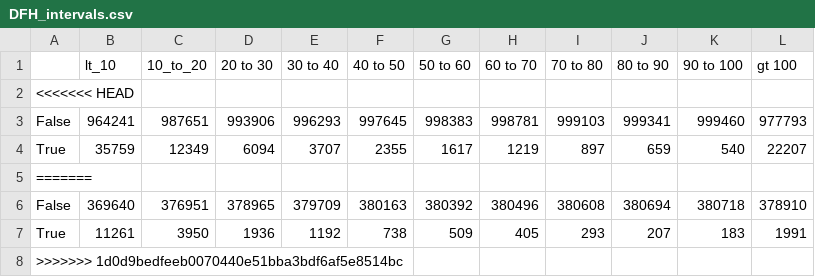
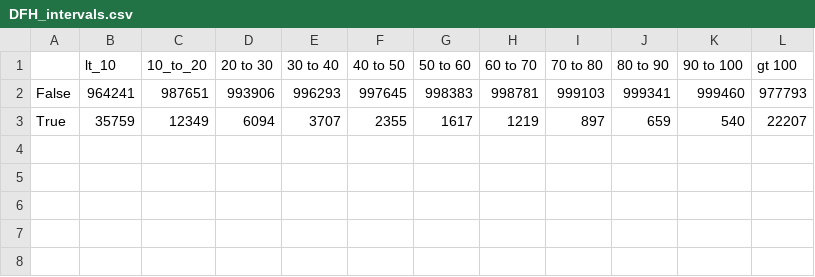
Before and after one commit to Yomi123-tech/NeuedaGroup44, a CSV file: DFH_intervals.csv, drawn as a sheet.

```diff
--- a/DFH_intervals.csv
+++ b/DFH_intervals.csv
@@ -1,8 +1,3 @@
 ,lt_10,10_to_20,20 to 30,30 to 40,40 to 50,50 to 60,60 to 70,70 to 80,80 to 90,90 to 100,gt 100
-<<<<<<< HEAD
 False,964241,987651,993906,996293,997645,998383,998781,999103,999341,999460,977793
 True,35759,12349,6094,3707,2355,1617,1219,897,659,540,22207
-=======
-False,369640,376951,378965,379709,380163,380392,380496,380608,380694,380718,378910
-True,11261,3950,1936,1192,738,509,405,293,207,183,1991
->>>>>>> 1d0d9bedfeeb0070440e51bba3bdf6af5e8514bc
```
Also changed, not shown: DFLT_intervals.csv, 6 other files.
